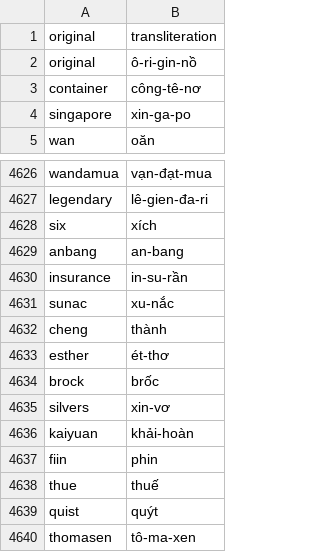
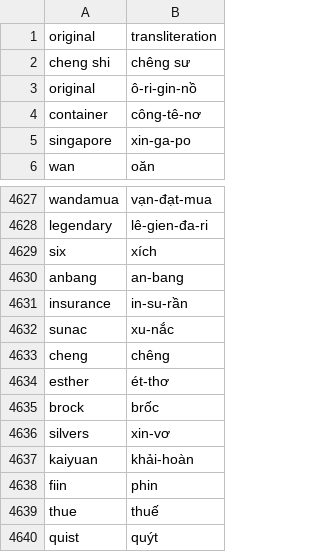
Before and after one commit to ssonit/Local-TTS, a CSV file: public/non-vietnamese-words.csv, drawn as a sheet; only a part is shown, gaps mark what is left out; the shorter side is filled out with more unchanged rows.

```diff
--- a/public/non-vietnamese-words.csv
+++ b/public/non-vietnamese-words.csv
@@ -1,2 +1,3 @@
 original,transliteration
+cheng shi,chêng sư
 original,ô-ri-gin-nồ
@@ -4631,3 +4632,3 @@ insurance,in-su-rần
 sunac,xu-nắc
-cheng,thành
+cheng,chêng
 esther,ét-thơ
```
Also changed, not shown: 17 other files.
